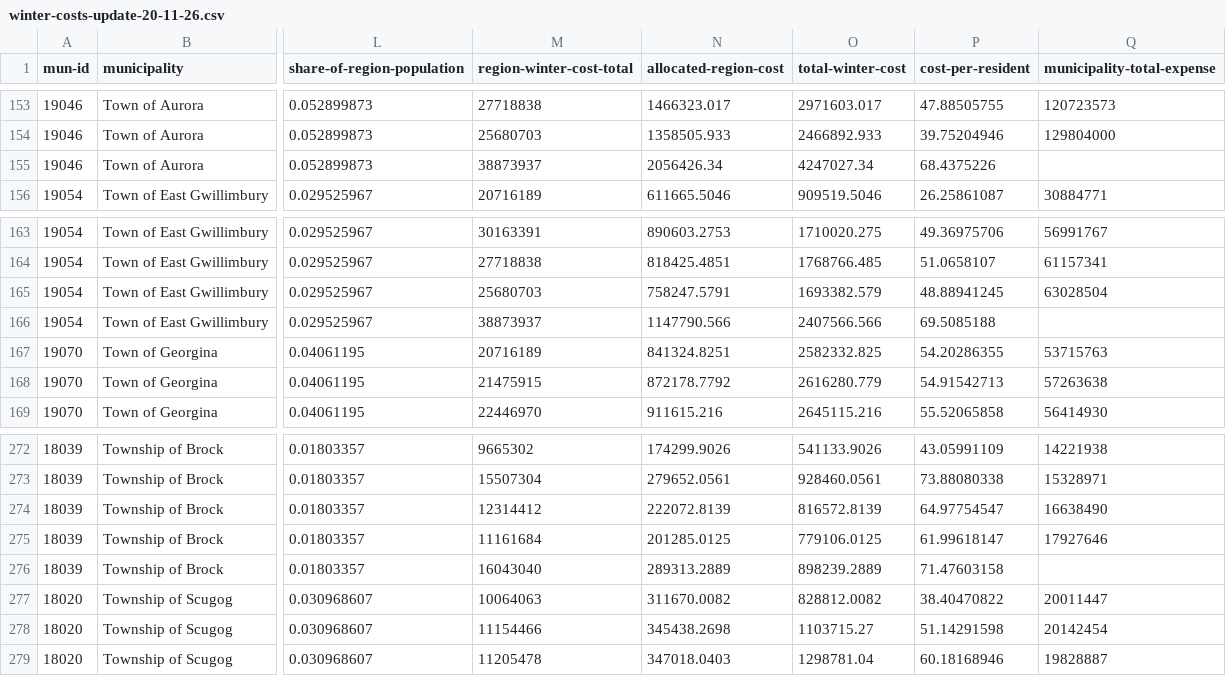
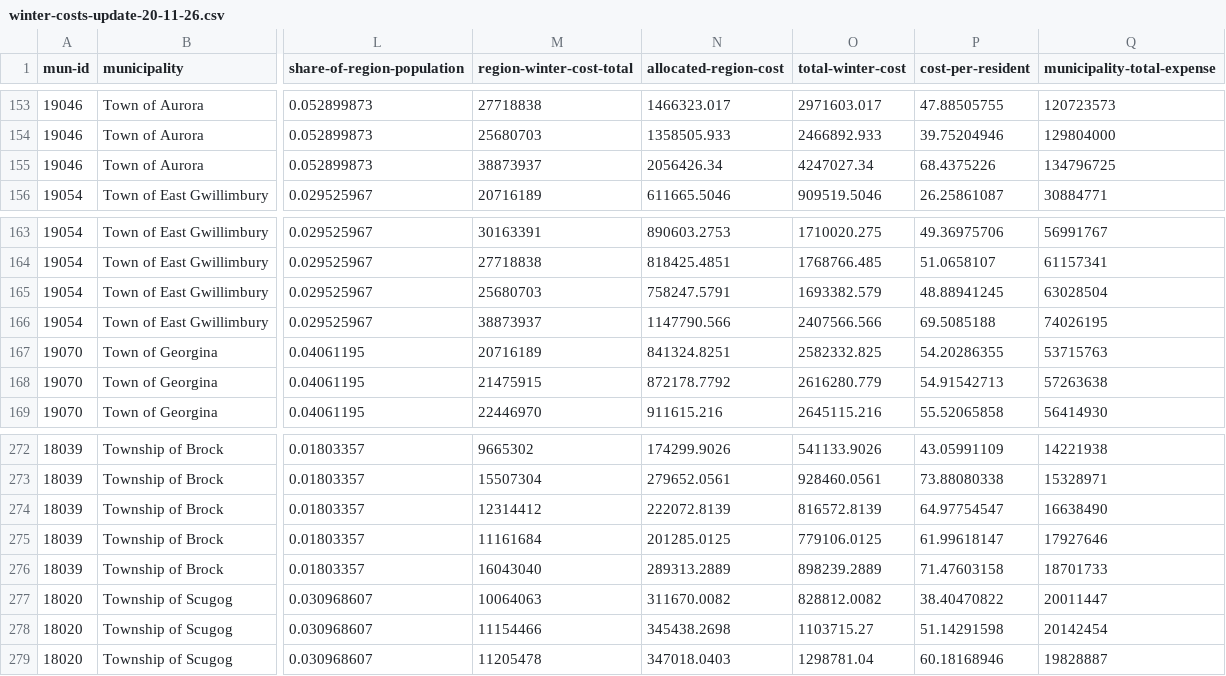
Before and after one commit to ThuanThTr/gtha-snow-dashboard, a CSV file: data/winter-costs-update-20-11-26.csv, drawn as a sheet; only a part is shown, gaps mark what is left out; the diff names each change by its address in the sheet, - before the commit and + after, or states it on an @@ line.

```diff
--- a/data/winter-costs-update-20-11-26.csv
+++ b/data/winter-costs-update-20-11-26.csv
-Q155 (municipality-total-expense): (empty)
+Q155 (municipality-total-expense): 134796725
-Q166 (municipality-total-expense): (empty)
+Q166 (municipality-total-expense): 74026195
-Q276 (municipality-total-expense): (empty)
+Q276 (municipality-total-expense): 18701733
```
Also changed, not shown: 1 other file.
